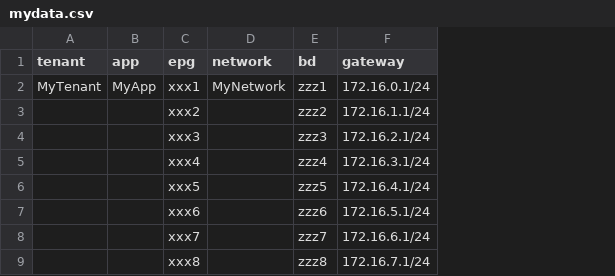
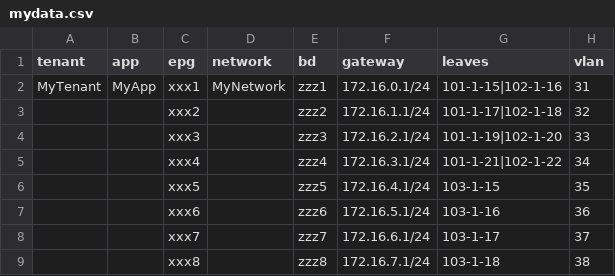
Before and after one commit to javaos74/ACIExamples, a CSV file: acitoolkit/mydata.csv, drawn as a sheet; the diff names each change by its address in the sheet, - before the commit and + after, or states it on an @@ line.

Commit message:
add static bindings with vlan

```diff
--- a/acitoolkit/mydata.csv
+++ b/acitoolkit/mydata.csv
+column G (leaves), rows 2-9: 101-1-15|102-1-16 | 101-1-17|102-1-18 | 101-1-19|102-1-20 | 101-1-21|102-1-22 | 103-1-15 | 103-1-16 | 103-1-17 | 103-1-18
+column H (vlan), rows 2-9: 31 | 32 | 33 | 34 | 35 | 36 | 37 | 38
```
Also changed, not shown: 1 other file.
